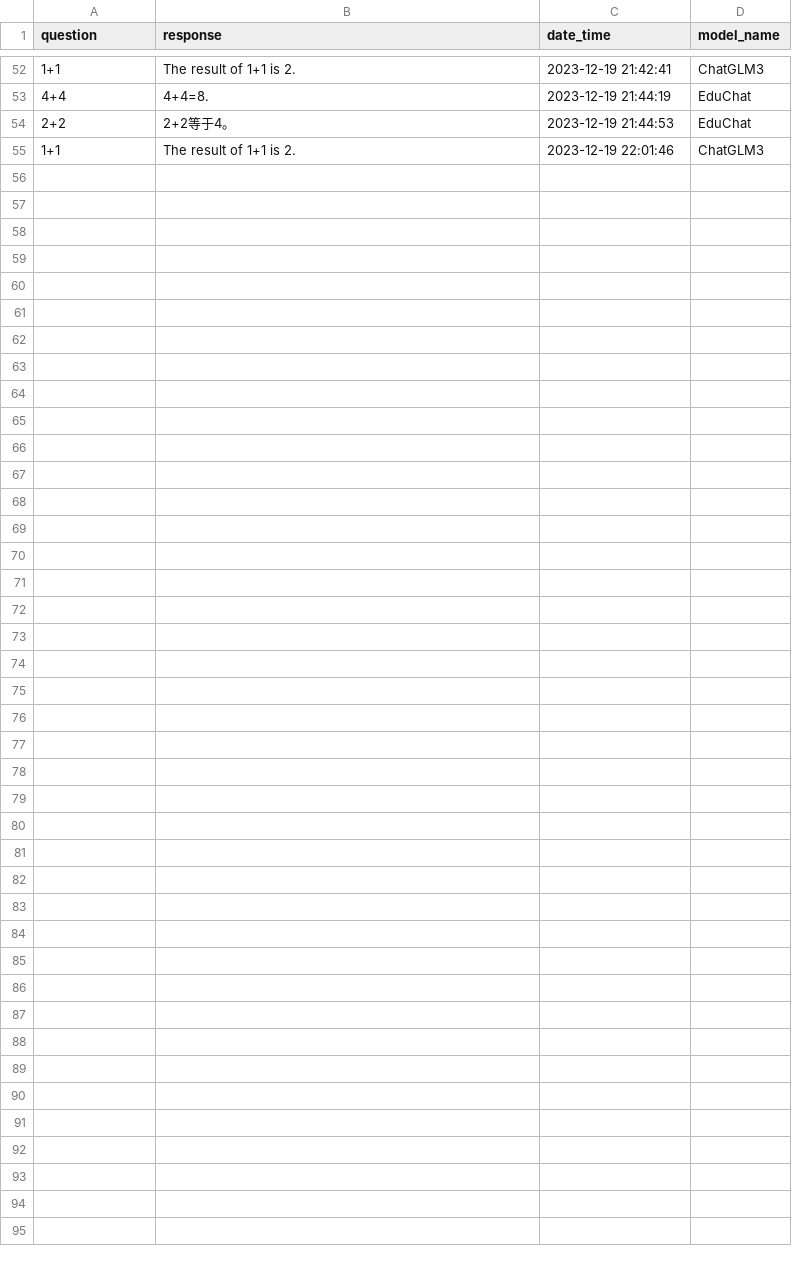
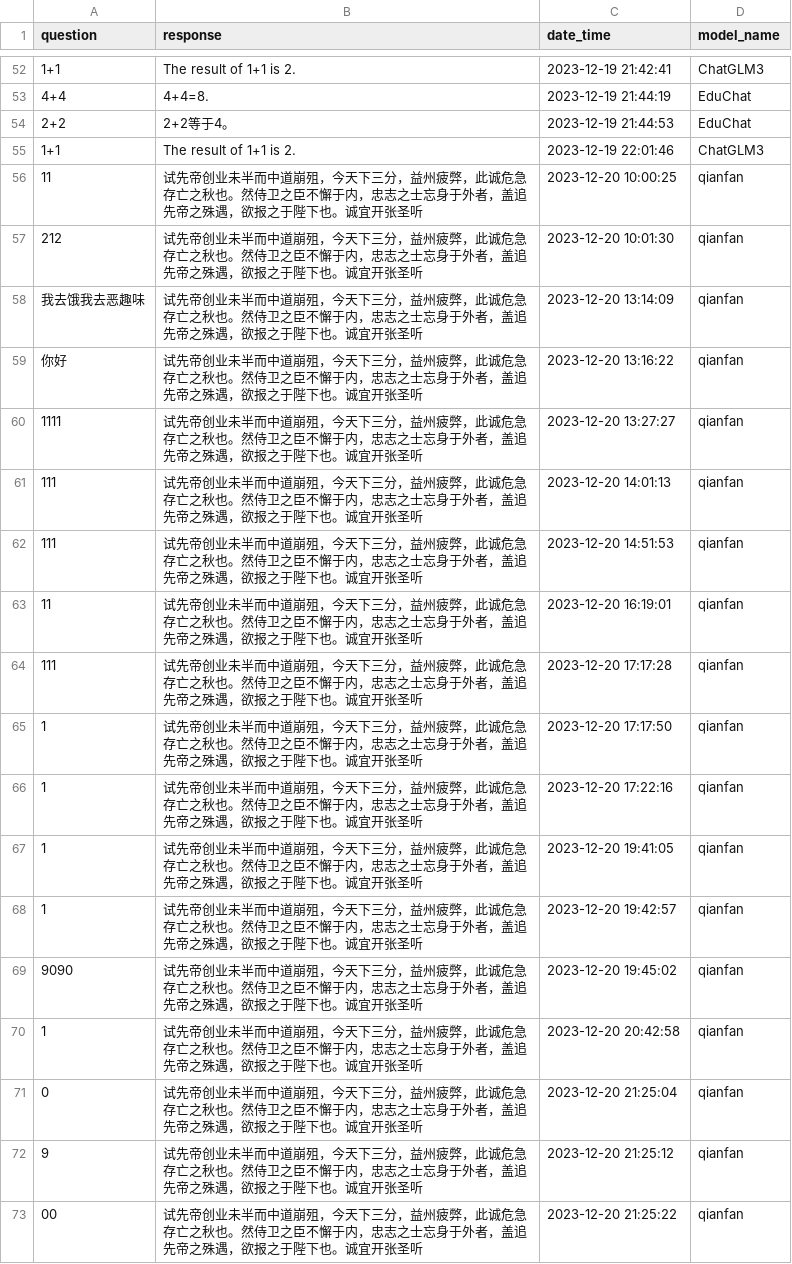
Before and after one commit to RookieDay/EcnuBot_web, a CSV file: user_QA.csv, drawn as a sheet; only a part is shown, gaps mark what is left out; the diff names each change by its address in the sheet, - before the commit and + after, or states it on an @@ line.

```diff
--- a/user_QA.csv
+++ b/user_QA.csv
+row 56: 11 | 试先帝创业未半而中道崩殂，今天下三分，益州疲弊，此诚危急存亡之秋也。然侍卫之臣不懈于内，忠志之士忘身于外者，盖追先帝之殊遇，欲报之于陛下也。诚宜开张圣听 | 2023-12-20 10:00:25 | qianfan
+row 57: 212 | 试先帝创业未半而中道崩殂，今天下三分，益州疲弊，此诚危急存亡之秋也。然侍卫之臣不懈于内，忠志之士忘身于外者，盖追先帝之殊遇，欲报之于陛下也。诚宜开张圣听 | 2023-12-20 10:01:30 | qianfan
+row 58: 我去饿我去恶趣味 | 试先帝创业未半而中道崩殂，今天下三分，益州疲弊，此诚危急存亡之秋也。然侍卫之臣不懈于内，忠志之士忘身于外者，盖追先帝之殊遇，欲报之于陛下也。诚宜开张圣听 | 2023-12-20 13:14:09 | qianfan
+row 59: 你好 | 试先帝创业未半而中道崩殂，今天下三分，益州疲弊，此诚危急存亡之秋也。然侍卫之臣不懈于内，忠志之士忘身于外者，盖追先帝之殊遇，欲报之于陛下也。诚宜开张圣听 | 2023-12-20 13:16:22 | qianfan
+row 60: 1111 | 试先帝创业未半而中道崩殂，今天下三分，益州疲弊，此诚危急存亡之秋也。然侍卫之臣不懈于内，忠志之士忘身于外者，盖追先帝之殊遇，欲报之于陛下也。诚宜开张圣听 | 2023-12-20 13:27:27 | qianfan
+row 61: 111 | 试先帝创业未半而中道崩殂，今天下三分，益州疲弊，此诚危急存亡之秋也。然侍卫之臣不懈于内，忠志之士忘身于外者，盖追先帝之殊遇，欲报之于陛下也。诚宜开张圣听 | 2023-12-20 14:01:13 | qianfan
+row 62: 111 | 试先帝创业未半而中道崩殂，今天下三分，益州疲弊，此诚危急存亡之秋也。然侍卫之臣不懈于内，忠志之士忘身于外者，盖追先帝之殊遇，欲报之于陛下也。诚宜开张圣听 | 2023-12-20 14:51:53 | qianfan
+row 63: 11 | 试先帝创业未半而中道崩殂，今天下三分，益州疲弊，此诚危急存亡之秋也。然侍卫之臣不懈于内，忠志之士忘身于外者，盖追先帝之殊遇，欲报之于陛下也。诚宜开张圣听 | 2023-12-20 16:19:01 | qianfan
+row 64: 111 | 试先帝创业未半而中道崩殂，今天下三分，益州疲弊，此诚危急存亡之秋也。然侍卫之臣不懈于内，忠志之士忘身于外者，盖追先帝之殊遇，欲报之于陛下也。诚宜开张圣听 | 2023-12-20 17:17:28 | qianfan
+row 65: 1 | 试先帝创业未半而中道崩殂，今天下三分，益州疲弊，此诚危急存亡之秋也。然侍卫之臣不懈于内，忠志之士忘身于外者，盖追先帝之殊遇，欲报之于陛下也。诚宜开张圣听 | 2023-12-20 17:17:50 | qianfan
+row 66: 1 | 试先帝创业未半而中道崩殂，今天下三分，益州疲弊，此诚危急存亡之秋也。然侍卫之臣不懈于内，忠志之士忘身于外者，盖追先帝之殊遇，欲报之于陛下也。诚宜开张圣听 | 2023-12-20 17:22:16 | qianfan
+row 67: 1 | 试先帝创业未半而中道崩殂，今天下三分，益州疲弊，此诚危急存亡之秋也。然侍卫之臣不懈于内，忠志之士忘身于外者，盖追先帝之殊遇，欲报之于陛下也。诚宜开张圣听 | 2023-12-20 19:41:05 | qianfan
+row 68: 1 | 试先帝创业未半而中道崩殂，今天下三分，益州疲弊，此诚危急存亡之秋也。然侍卫之臣不懈于内，忠志之士忘身于外者，盖追先帝之殊遇，欲报之于陛下也。诚宜开张圣听 | 2023-12-20 19:42:57 | qianfan
+row 69: 9090 | 试先帝创业未半而中道崩殂，今天下三分，益州疲弊，此诚危急存亡之秋也。然侍卫之臣不懈于内，忠志之士忘身于外者，盖追先帝之殊遇，欲报之于陛下也。诚宜开张圣听 | 2023-12-20 19:45:02 | qianfan
+row 70: 1 | 试先帝创业未半而中道崩殂，今天下三分，益州疲弊，此诚危急存亡之秋也。然侍卫之臣不懈于内，忠志之士忘身于外者，盖追先帝之殊遇，欲报之于陛下也。诚宜开张圣听 | 2023-12-20 20:42:58 | qianfan
+row 71: 0 | 试先帝创业未半而中道崩殂，今天下三分，益州疲弊，此诚危急存亡之秋也。然侍卫之臣不懈于内，忠志之士忘身于外者，盖追先帝之殊遇，欲报之于陛下也。诚宜开张圣听 | 2023-12-20 21:25:04 | qianfan
+row 72: 9 | 试先帝创业未半而中道崩殂，今天下三分，益州疲弊，此诚危急存亡之秋也。然侍卫之臣不懈于内，忠志之士忘身于外者，盖追先帝之殊遇，欲报之于陛下也。诚宜开张圣听 | 2023-12-20 21:25:12 | qianfan
+row 73: 00 | 试先帝创业未半而中道崩殂，今天下三分，益州疲弊，此诚危急存亡之秋也。然侍卫之臣不懈于内，忠志之士忘身于外者，盖追先帝之殊遇，欲报之于陛下也。诚宜开张圣听 | 2023-12-20 21:25:22 | qianfan
```
Also changed, not shown: 3 other files.
